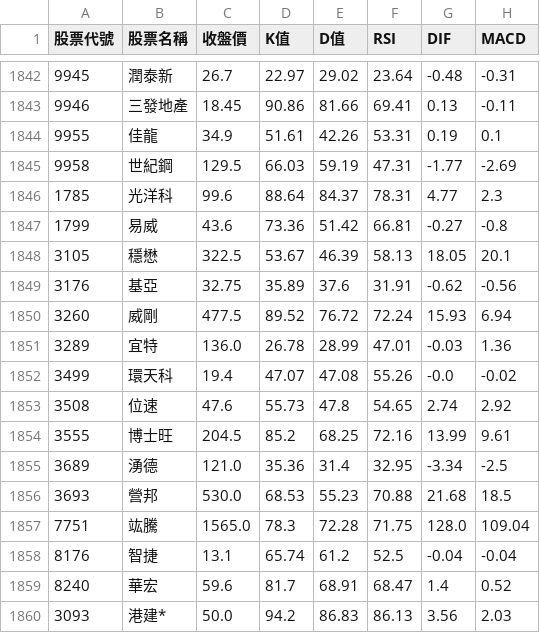
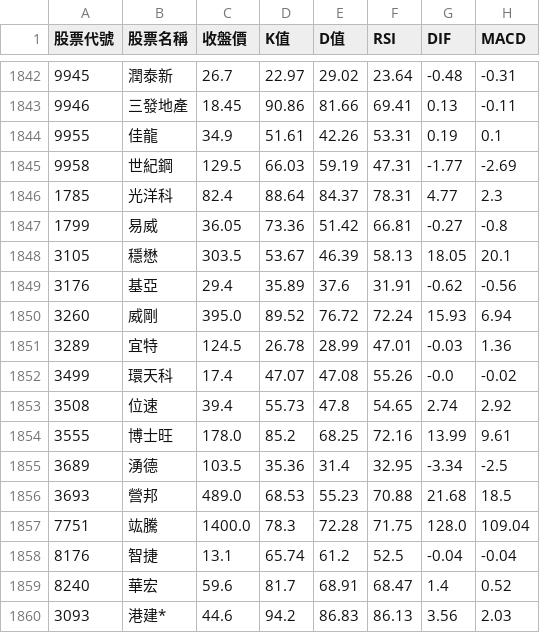
Before and after one commit to Amati-Lee/stock-system, a CSV file: stock_data_20260316.csv, drawn as a sheet; only a part is shown, gaps mark what is left out; the diff names each change by its address in the sheet, - before the commit and + after, or states it on an @@ line.

```diff
--- a/stock_data_20260316.csv
+++ b/stock_data_20260316.csv
-C1846 (收盤價): 99.6
+C1846 (收盤價): 82.4
-C1847 (收盤價): 43.6
+C1847 (收盤價): 36.05
-C1848 (收盤價): 322.5
+C1848 (收盤價): 303.5
-C1849 (收盤價): 32.75
+C1849 (收盤價): 29.4
-C1850 (收盤價): 477.5
+C1850 (收盤價): 395.0
-C1851 (收盤價): 136.0
+C1851 (收盤價): 124.5
-C1852 (收盤價): 19.4
+C1852 (收盤價): 17.4
-C1853 (收盤價): 47.6
+C1853 (收盤價): 39.4
-C1854 (收盤價): 204.5
+C1854 (收盤價): 178.0
-C1855 (收盤價): 121.0
+C1855 (收盤價): 103.5
-C1856 (收盤價): 530.0
+C1856 (收盤價): 489.0
-C1857 (收盤價): 1565.0
+C1857 (收盤價): 1400.0
-C1860 (收盤價): 50.0
+C1860 (收盤價): 44.6
```
Also changed, not shown: stock_data_20260315.csv, stock_data_20260317.csv.
